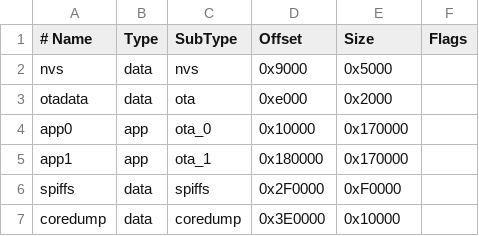
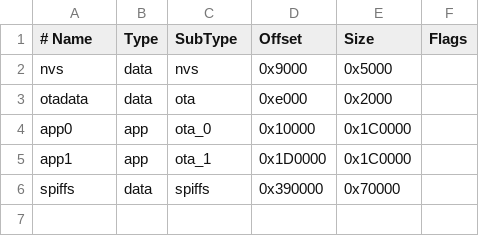
Before and after one commit to kerwincui/FastBee-Arduino, a CSV file: fastbee.csv, drawn as a sheet.

```diff
--- a/fastbee.csv
+++ b/fastbee.csv
@@ -3,5 +3,4 @@ nvs,      data, nvs,     0x9000,  0x5000,
 otadata,  data, ota,     0xe000,  0x2000,
-app0,     app,  ota_0,   0x10000, 0x170000,
-app1,     app,  ota_1,   0x180000,0x170000,
-spiffs,   data, spiffs,  0x2F0000,0xF0000,
-coredump, data, coredump,0x3E0000,0x10000,
+app0,     app,  ota_0,   0x10000, 0x1C0000,
+app1,     app,  ota_1,   0x1D0000,0x1C0000,
+spiffs,   data, spiffs,  0x390000,0x70000,
```
Also changed, not shown: 38 other files.
